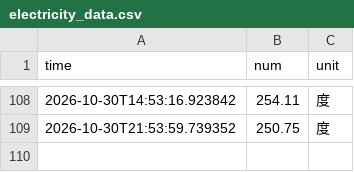
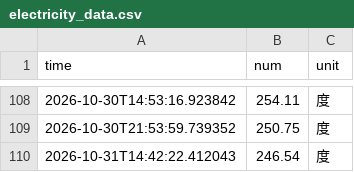
Before and after one commit to baishui259/nju_electric_monitor-new, a CSV file: data/electricity_data.csv, drawn as a sheet; only a part is shown, gaps mark what is left out.

```diff
--- a/data/electricity_data.csv
+++ b/data/electricity_data.csv
@@ -109 +109,2 @@ time,num,unit
 2026-10-30T21:53:59.739352,250.75,度
+2026-10-31T14:42:22.412043,246.54,度
```
Also changed, not shown: 6 other files.
